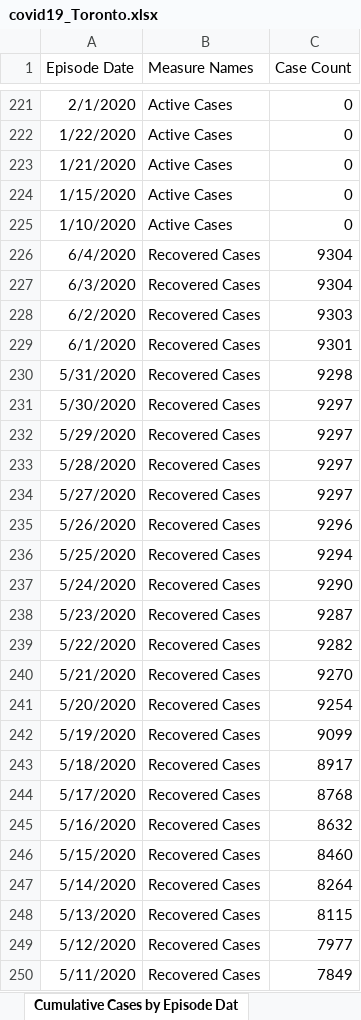
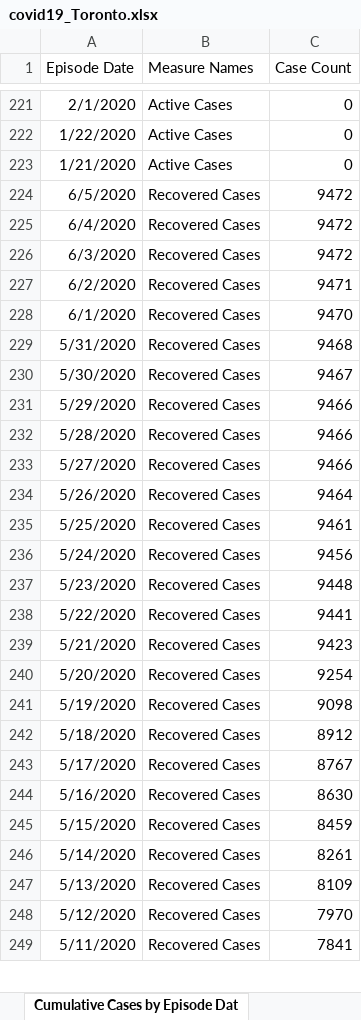
Before and after one commit to mponce0/covid19.reports, an Excel workbook: data/covid19_Toronto.xlsx, sheet Cumulative Cases by Episode Dat, drawn as a sheet; only a part is shown, gaps mark what is left out; values as stored, in another font and other column widths than the file's, no borders; removed rows and columns are numbered as before the commit, all else as after; the diff covers the shown part only; the diff names each change by its address in the sheet, - before the commit and + after, or states it on an @@ line.

```diff
--- a/data/covid19_Toronto.xlsx (sheet Cumulative Cases by Episode Dat)
+++ b/data/covid19_Toronto.xlsx (sheet Cumulative Cases by Episode Dat)
-row 224: 1/15/2020 | Active Cases | 0
-row 225: 1/10/2020 | Active Cases | 0
+row 224: 6/5/2020 | Recovered Cases | 9472
-C225:C226 (Case Count): 9304
+C225:C226 (Case Count): 9472
-C227 (Case Count): 9303
+C227 (Case Count): 9471
-C228 (Case Count): 9301
+C228 (Case Count): 9470
-C229 (Case Count): 9298
+C229 (Case Count): 9468
-C230 (Case Count): 9297
+C230 (Case Count): 9467
-C231:C233 (Case Count): 9297
+C231:C233 (Case Count): 9466
-C234 (Case Count): 9296
+C234 (Case Count): 9464
-C235 (Case Count): 9294
+C235 (Case Count): 9461
-C236 (Case Count): 9290
+C236 (Case Count): 9456
-C237 (Case Count): 9287
+C237 (Case Count): 9448
-C238 (Case Count): 9282
+C238 (Case Count): 9441
-C239 (Case Count): 9270
+C239 (Case Count): 9423
-C241 (Case Count): 9099
+C241 (Case Count): 9098
-C242 (Case Count): 8917
+C242 (Case Count): 8912
-C243 (Case Count): 8768
+C243 (Case Count): 8767
-C244 (Case Count): 8632
+C244 (Case Count): 8630
-C245 (Case Count): 8460
+C245 (Case Count): 8459
-C246 (Case Count): 8264
+C246 (Case Count): 8261
-C247 (Case Count): 8115
+C247 (Case Count): 8109
-C248 (Case Count): 7977
+C248 (Case Count): 7970
-C249 (Case Count): 7849
+C249 (Case Count): 7841
```
Also changed, not shown: 2 added rows, 4 removed rows and 209 edited cells elsewhere in this sheet, sheet Cumulative Cases by Reported Da, sheet Cases by Episode Date, sheet Rates of COVID-19 by Neighbourh, sheet Cases of COVID-19 by Neighbourh, sheet Cases by Reported Date, sheet Cases by Age, 8 more sheets, other sheet tabs.
